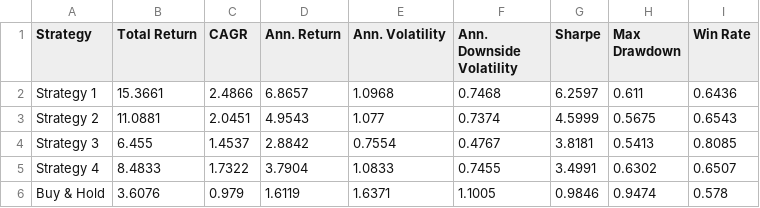
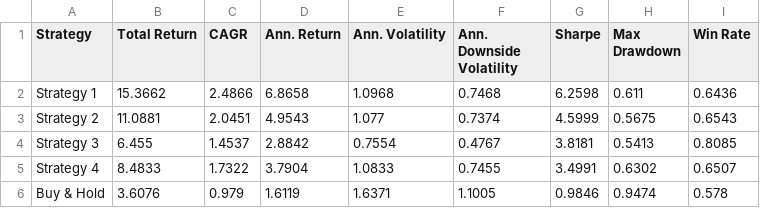
Before and after one commit to dof-studio/SPYDL1D, a CSV file: metrics.csv, drawn as a sheet.

```diff
--- a/metrics.csv
+++ b/metrics.csv
@@ -1,3 +1,3 @@
 Strategy,Total Return,CAGR,Ann. Return,Ann. Volatility,Ann. Downside Volatility,Sharpe,Max Drawdown,Win Rate
-Strategy 1,15.3661,2.4866,6.8657,1.0968,0.7468,6.2597,0.611,0.6436
+Strategy 1,15.3662,2.4866,6.8658,1.0968,0.7468,6.2598,0.611,0.6436
 Strategy 2,11.0881,2.0451,4.9543,1.077,0.7374,4.5999,0.5675,0.6543
```
Also changed, not shown: 1 other file.
